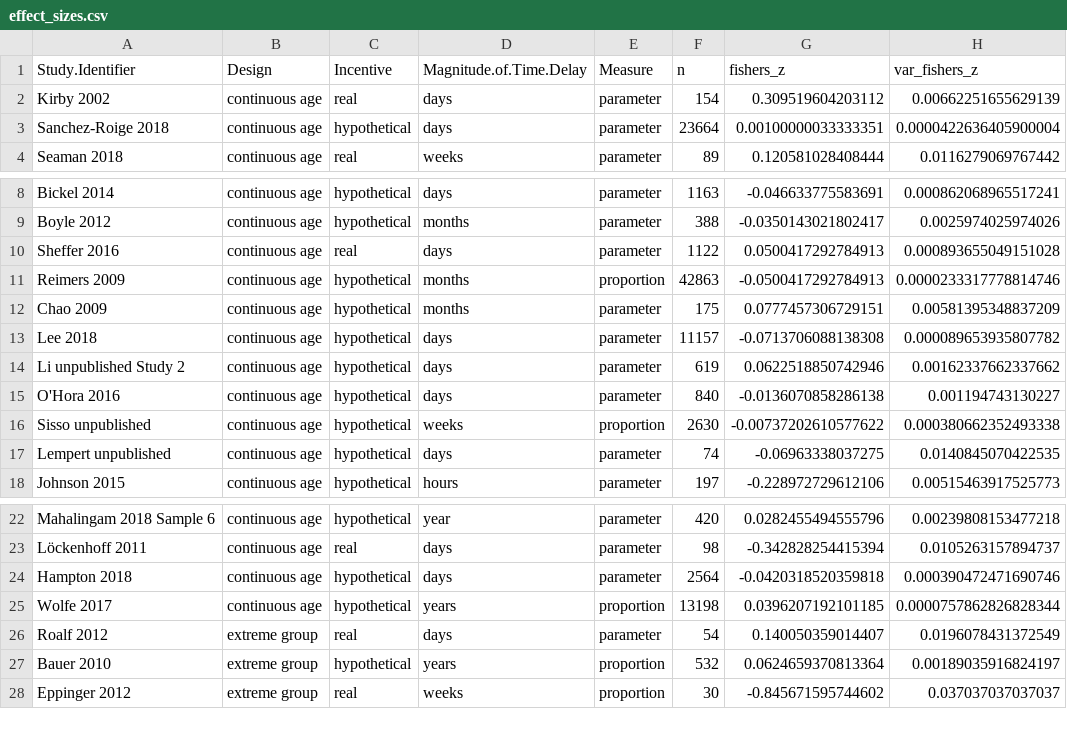
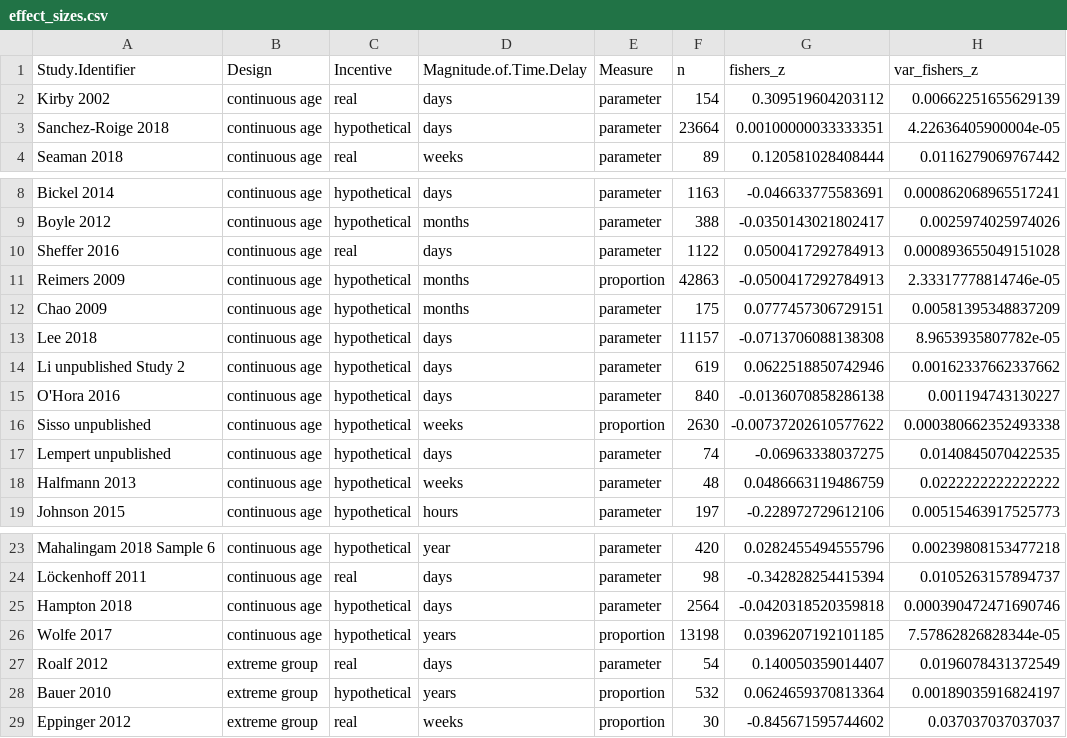
Before and after one commit to klsea/time_prefs_meta, a CSV file: output/effect_sizes.csv, drawn as a sheet; only a part is shown, gaps mark what is left out.

```diff
--- a/output/effect_sizes.csv
+++ b/output/effect_sizes.csv
@@ -2,3 +2,3 @@
 "Kirby 2002","continuous age","real","days","parameter",154,0.309519604203112,0.00662251655629139
-"Sanchez-Roige 2018","continuous age","hypothetical","days","parameter",23664,0.00100000033333351,0.0000422636405900004
+"Sanchez-Roige 2018","continuous age","hypothetical","days","parameter",23664,0.00100000033333351,4.22636405900004e-05
 "Seaman 2018","continuous age","real","weeks","parameter",89,0.120581028408444,0.0116279069767442
@@ -10,5 +10,5 @@
 "Sheffer 2016","continuous age","real","days","parameter",1122,0.0500417292784913,0.000893655049151028
-"Reimers 2009","continuous age","hypothetical","months","proportion",42863,-0.0500417292784913,0.0000233317778814746
+"Reimers 2009","continuous age","hypothetical","months","proportion",42863,-0.0500417292784913,2.33317778814746e-05
 "Chao 2009","continuous age","hypothetical","months","parameter",175,0.0777457306729151,0.00581395348837209
-"Lee 2018","continuous age","hypothetical","days","parameter",11157,-0.0713706088138308,0.000089653935807782
+"Lee 2018","continuous age","hypothetical","days","parameter",11157,-0.0713706088138308,8.9653935807782e-05
 "Li unpublished Study 2","continuous age","hypothetical","days","parameter",619,0.0622518850742946,0.00162337662337662
@@ -17,2 +17,3 @@
 "Lempert unpublished","continuous age","hypothetical","days","parameter",74,-0.06963338037275,0.0140845070422535
+"Halfmann 2013","continuous age","hypothetical","weeks","parameter",48,0.0486663119486759,0.0222222222222222
 "Johnson 2015","continuous age","hypothetical","hours","parameter",197,-0.228972729612106,0.00515463917525773
@@ -24,3 +25,3 @@
 "Hampton 2018","continuous age","hypothetical","days","parameter",2564,-0.0420318520359818,0.000390472471690746
-"Wolfe 2017","continuous age","hypothetical","years","proportion",13198,0.0396207192101185,0.0000757862826828344
+"Wolfe 2017","continuous age","hypothetical","years","proportion",13198,0.0396207192101185,7.57862826828344e-05
 "Roalf 2012","extreme group","real ","days","parameter ",54,0.140050359014407,0.0196078431372549
```
Also changed, not shown: output/complete.csv, output/continuous_table.csv, 12 other files.
